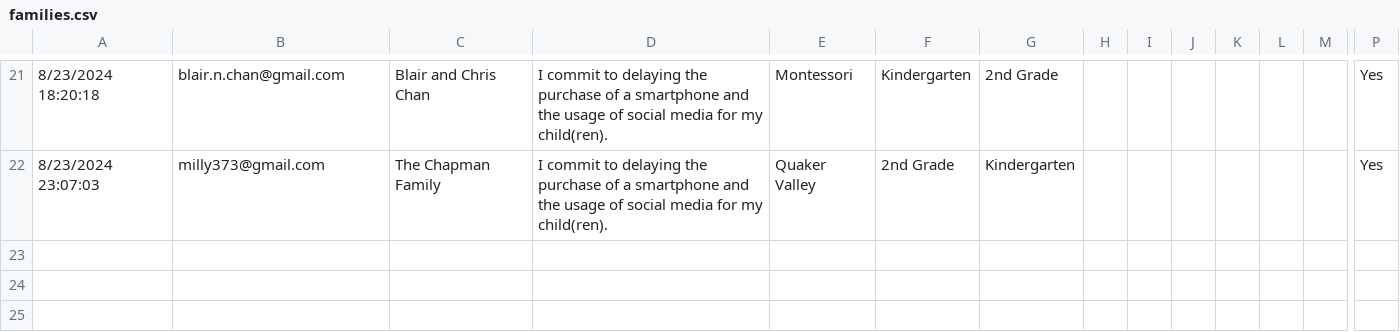
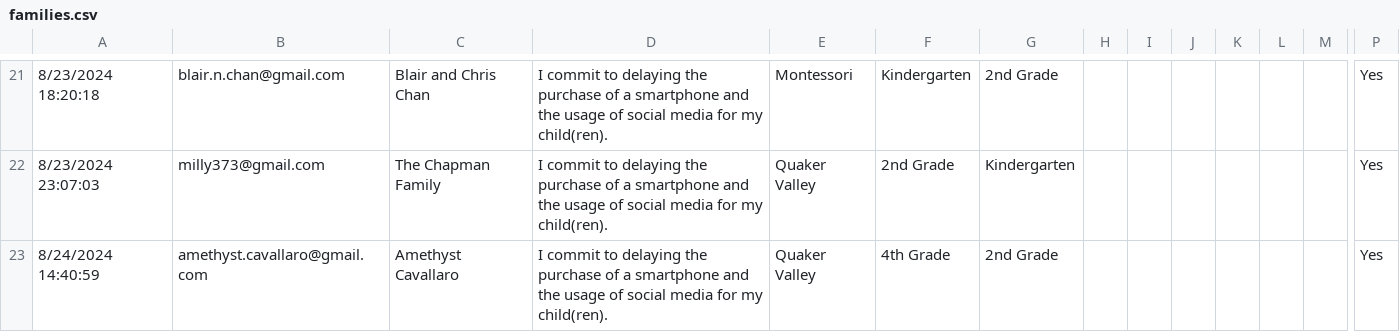
Before and after one commit to coxandrew/sewickleyunplugged, a CSV file: _data/families.csv, drawn as a sheet; only a part is shown, gaps mark what is left out; rows hold the shown columns only; the diff names each change by its address in the sheet, - before the commit and + after, or states it on an @@ line.

Commit message:
Update families.csv with the latest data

```diff
--- a/_data/families.csv
+++ b/_data/families.csv
+row 23: 8/24/2024 14:40:59 | amethyst.cavallaro@gmail.com | Amethyst Cavallaro | I commit to delaying the purchase of a smartphone and the usage of social media for my child(ren). | Quaker Valley | 4th Grade | 2nd Grade |  |  |  |  |  |  | Yes
```
